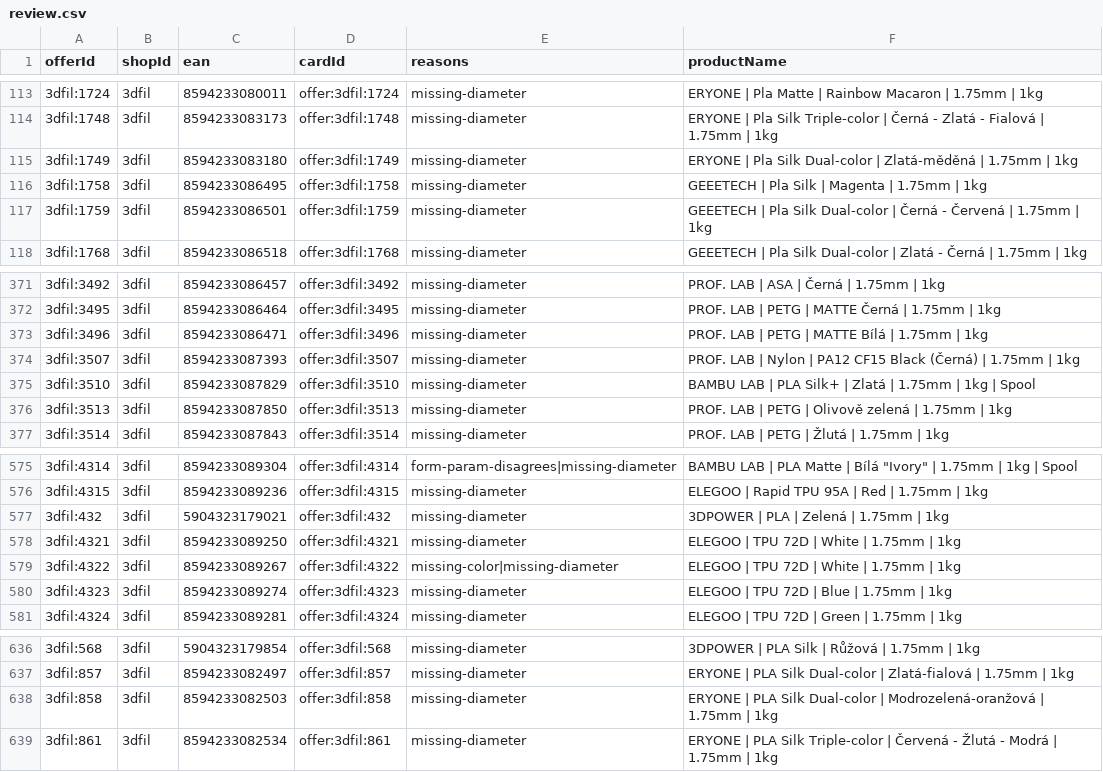
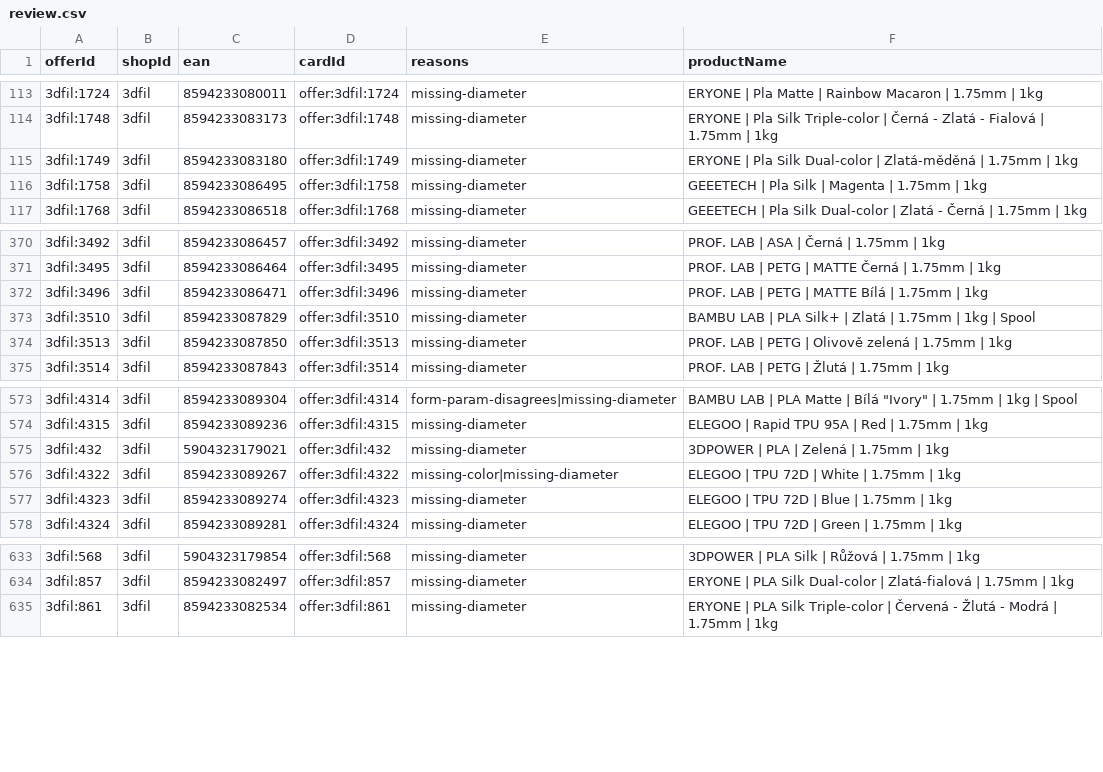
Before and after one commit to prochazkao-cmyk/prvnivrstva.cz, a CSV file: src/data/filament-normalization/review.csv, drawn as a sheet; only a part is shown, gaps mark what is left out; the diff names each change by its address in the sheet, - before the commit and + after, or states it on an @@ line.

```diff
--- a/src/data/filament-normalization/review.csv
+++ b/src/data/filament-normalization/review.csv
-row 117: 3dfil:1759 | 3dfil | 8594233086501 | offer:3dfil:1759 | missing-diameter | GEEETECH | Pla Silk Dual-color | Černá - Červená | 1.75mm | 1kg
-row 374: 3dfil:3507 | 3dfil | 8594233087393 | offer:3dfil:3507 | missing-diameter | PROF. LAB | Nylon | PA12 CF15 Black (Černá) | 1.75mm | 1kg
-row 578: 3dfil:4321 | 3dfil | 8594233089250 | offer:3dfil:4321 | missing-diameter | ELEGOO | TPU 72D | White | 1.75mm | 1kg
-row 638: 3dfil:858 | 3dfil | 8594233082503 | offer:3dfil:858 | missing-diameter | ERYONE | PLA Silk Dual-color | Modrozelená-oranžová | 1.75mm | 1kg
```
Also changed, not shown: 6 other files.
